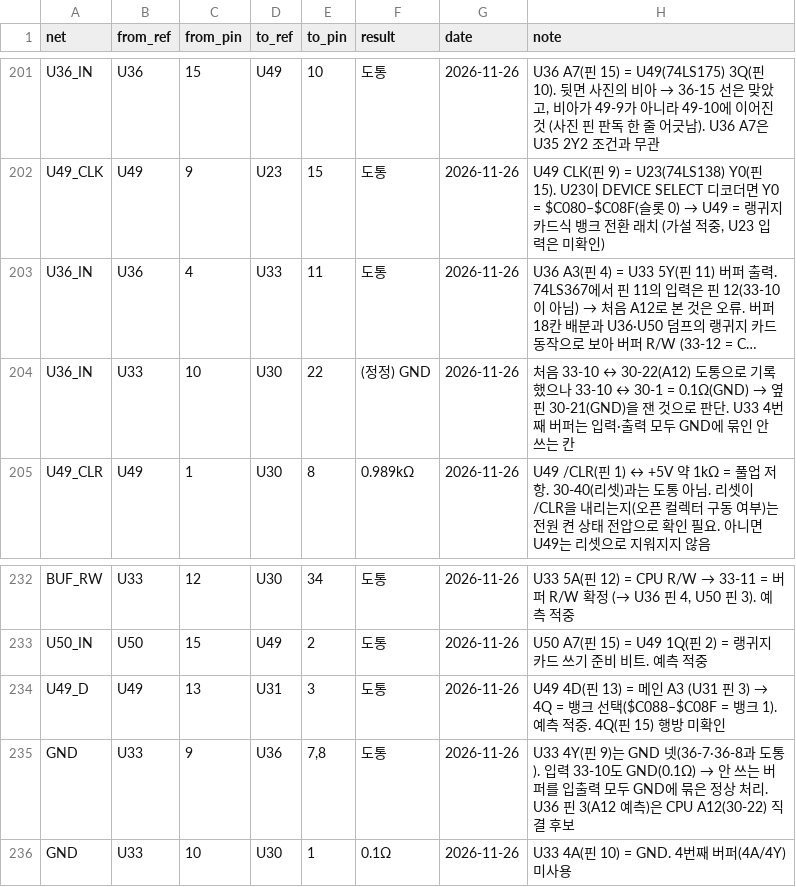
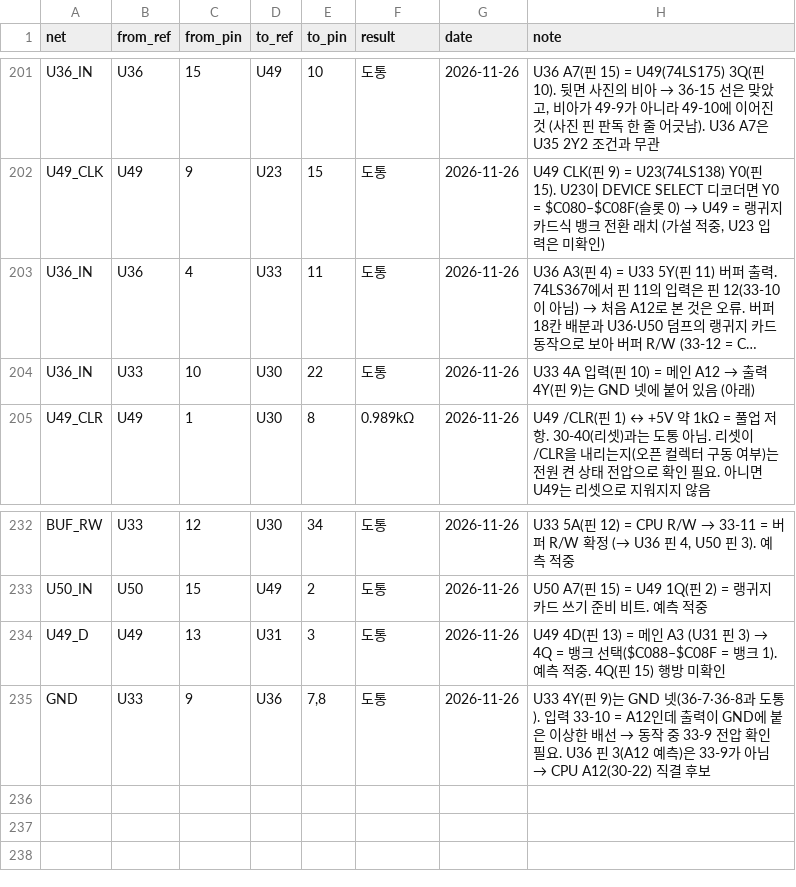
Before and after one commit to mildstorm/HART, a CSV file: data/netlist.csv, drawn as a sheet; only a part is shown, gaps mark what is left out; long unchanged cells end in …; the diff names each change by its address in the sheet, - before the commit and + after, or states it on an @@ line.

Commit message:
Revert "netlist: U33 buffer 4 is unused (input and output on GND); the 33-10 = A12 reading was pin 21"
This reverts commit 6372b96e9da8e4750ca30605715207ae42f701c0.

```diff
--- a/data/netlist.csv
+++ b/data/netlist.csv
-F204 (result): (정정) GND
+F204 (result): 도통
@@ H204 (note): 처음 33-10 ↔ 30-22(A12) 도통으로 기록했으나 33-10 ↔ 30-1 = 0.1Ω(GND) → 옆 핀 30-21(GND)을 잰 것으로 판단. U33 4번째 버퍼는 입력·출력 모두 GND에 묶인 안 쓰는 칸 → U33 4A 입력(핀 10) = 메인 A12 → 출력 4Y(핀 9)는 GND 넷에 붙어 있음 (아래) @@
@@ H235 (note): …입력 33-10도 GND(0.1Ω) → 안 쓰는 버퍼를 입출력 모두 GND에 묶은 정상 처리. U36 핀 3(A12 예측)은 CPU A12(30-22) 직결… → …입력 33-10 = A12인데 출력이 GND에 붙은 이상한 배선 → 동작 중 33-9 전압 확인 필요. U36 핀 3(A12 예측)은 33-9가 아님 → CPU A12(30-22) 직결… @@
-row 236: GND | U33 | 10 | U30 | 1 | 0.1Ω | 2026-11-26 | U33 4A(핀 10) = GND. 4번째 버퍼(4A/4Y) 미사용
```
